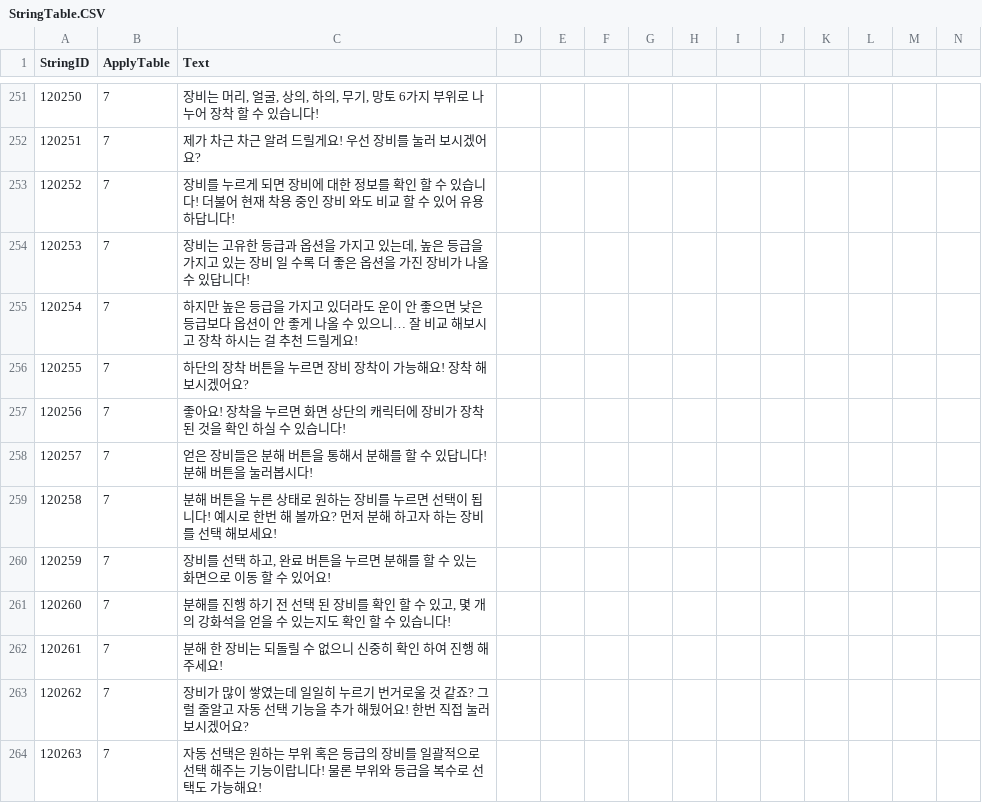
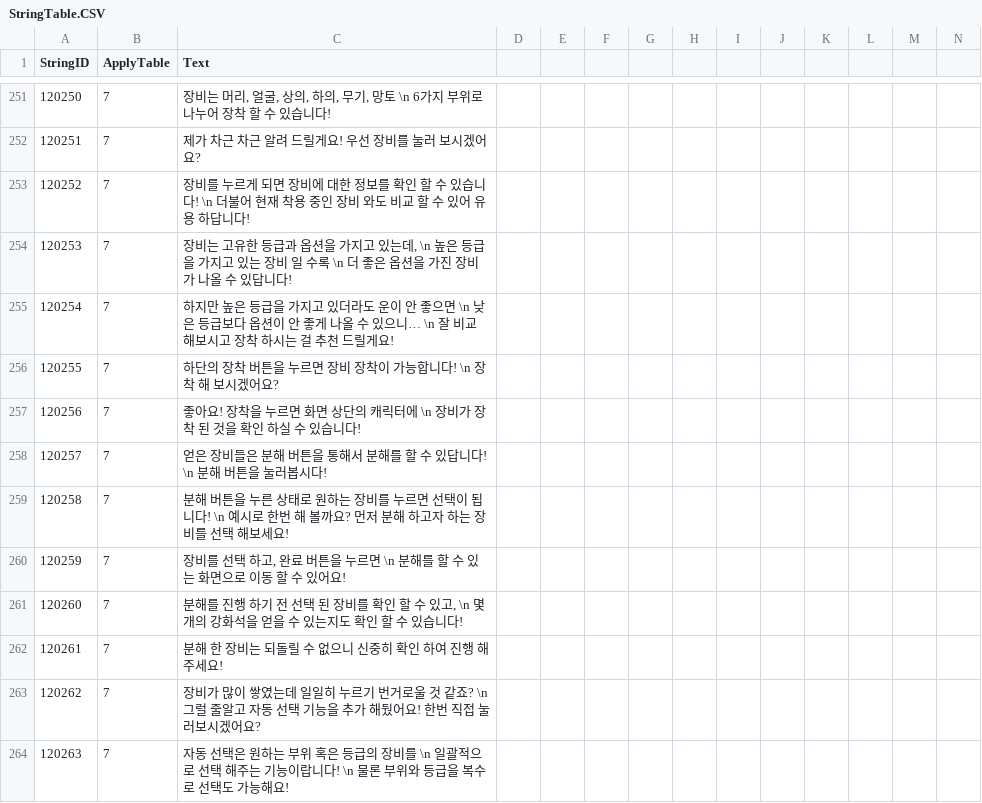
Before and after one commit to Kim-coding/SkillMaster, a CSV file: Assets/Resources/Table/StringTable.CSV, drawn as a sheet; only a part is shown, gaps mark what is left out; the diff covers the shown part only.

```diff
--- a/Assets/Resources/Table/StringTable.CSV
+++ b/Assets/Resources/Table/StringTable.CSV
@@ -251,14 +251,14 @@
-120250,7,"장비는 머리, 얼굴, 상의, 하의, 무기, 망토 6가지 부위로 나누어 장착 할 수 있습니다! "
+120250,7,"장비는 머리, 얼굴, 상의, 하의, 무기, 망토 \n 6가지 부위로 나누어 장착 할 수 있습니다! "
 120251,7,제가 차근 차근 알려 드릴게요! 우선 장비를 눌러 보시겠어요?
-120252,7,장비를 누르게 되면 장비에 대한 정보를 확인 할 수 있습니다!  더불어 현재 착용 중인 장비 와도 비교 할 수 있어 유용 하답니다!
-120253,7,"장비는 고유한 등급과 옵션을 가지고 있는데, 높은 등급을 가지고 있는 장비 일 수록 더 좋은 옵션을 가진 장비가 나올 수 있답니다!"
-120254,7,하지만 높은 등급을 가지고 있더라도 운이 안 좋으면 낮은 등급보다 옵션이 안 좋게 나올 수 있으니… 잘 비교 해보시고 장착 하시는 걸 추천 드릴게요!
-120255,7,하단의 장착 버튼을 누르면 장비 장착이 가능해요! 장착 해 보시겠어요?
-120256,7,좋아요! 장착을 누르면 화면 상단의 캐릭터에 장비가 장착 된 것을 확인 하실 수 있습니다!
-120257,7,얻은 장비들은 분해 버튼을 통해서 분해를 할 수 있답니다! 분해 버튼을 눌러봅시다!
-120258,7,분해 버튼을 누른 상태로 원하는 장비를 누르면 선택이 됩니다! 예시로 한번 해 볼까요? 먼저 분해 하고자 하는 장비를 선택 해보세요!
-120259,7,"장비를 선택 하고, 완료 버튼을 누르면 분해를 할 수 있는 화면으로 이동 할 수 있어요! "
-120260,7,"분해를 진행 하기 전 선택 된 장비를 확인 할 수 있고, 몇 개의 강화석을 얻을 수 있는지도 확인 할 수 있습니다! "
+120252,7,장비를 누르게 되면 장비에 대한 정보를 확인 할 수 있습니다! \n 더불어 현재 착용 중인 장비 와도 비교 할 수 있어 유용 하답니다!
+120253,7,"장비는 고유한 등급과 옵션을 가지고 있는데, \n 높은 등급을 가지고 있는 장비 일 수록 \n 더 좋은 옵션을 가진 장비가 나올 수 있답니다!"
+120254,7,하지만 높은 등급을 가지고 있더라도 운이 안 좋으면 \n 낮은 등급보다 옵션이 안 좋게 나올 수 있으니… \n 잘 비교 해보시고 장착 하시는 걸 추천 드릴게요!
+120255,7,하단의 장착 버튼을 누르면 장비 장착이 가능합니다! \n 장착 해 보시겠어요?
+120256,7,좋아요! 장착을 누르면 화면 상단의 캐릭터에 \n 장비가 장착 된 것을 확인 하실 수 있습니다!
+120257,7,얻은 장비들은 분해 버튼을 통해서 분해를 할 수 있답니다! \n 분해 버튼을 눌러봅시다!
+120258,7,분해 버튼을 누른 상태로 원하는 장비를 누르면 선택이 됩니다! \n 예시로 한번 해 볼까요? 먼저 분해 하고자 하는 장비를 선택 해보세요!
+120259,7,"장비를 선택 하고, 완료 버튼을 누르면 \n 분해를 할 수 있는 화면으로 이동 할 수 있어요! "
+120260,7,"분해를 진행 하기 전 선택 된 장비를 확인 할 수 있고, \n  몇 개의 강화석을 얻을 수 있는지도 확인 할 수 있습니다! "
 120261,7,분해 한 장비는 되돌릴 수 없으니 신중히 확인 하여 진행 해주세요!
-120262,7,장비가 많이 쌓였는데 일일히 누르기 번거로울 것 같죠? 그럴 줄알고 자동 선택 기능을 추가 해뒀어요! 한번 직접 눌러보시겠어요?
-120263,7,자동 선택은 원하는 부위 혹은 등급의 장비를 일괄적으로 선택 해주는 기능이랍니다! 물론 부위와 등급을 복수로 선택도 가능해요!
+120262,7,장비가 많이 쌓였는데 일일히 누르기 번거로울 것 같죠? \n 그럴 줄알고 자동 선택 기능을 추가 해뒀어요! 한번 직접 눌러보시겠어요?
+120263,7,자동 선택은 원하는 부위 혹은 등급의 장비를 \n 일괄적으로 선택 해주는 기능이랍니다! \n 물론 부위와 등급을 복수로 선택도 가능해요!
```
Also changed, not shown: 69 edited cells elsewhere in this file.
